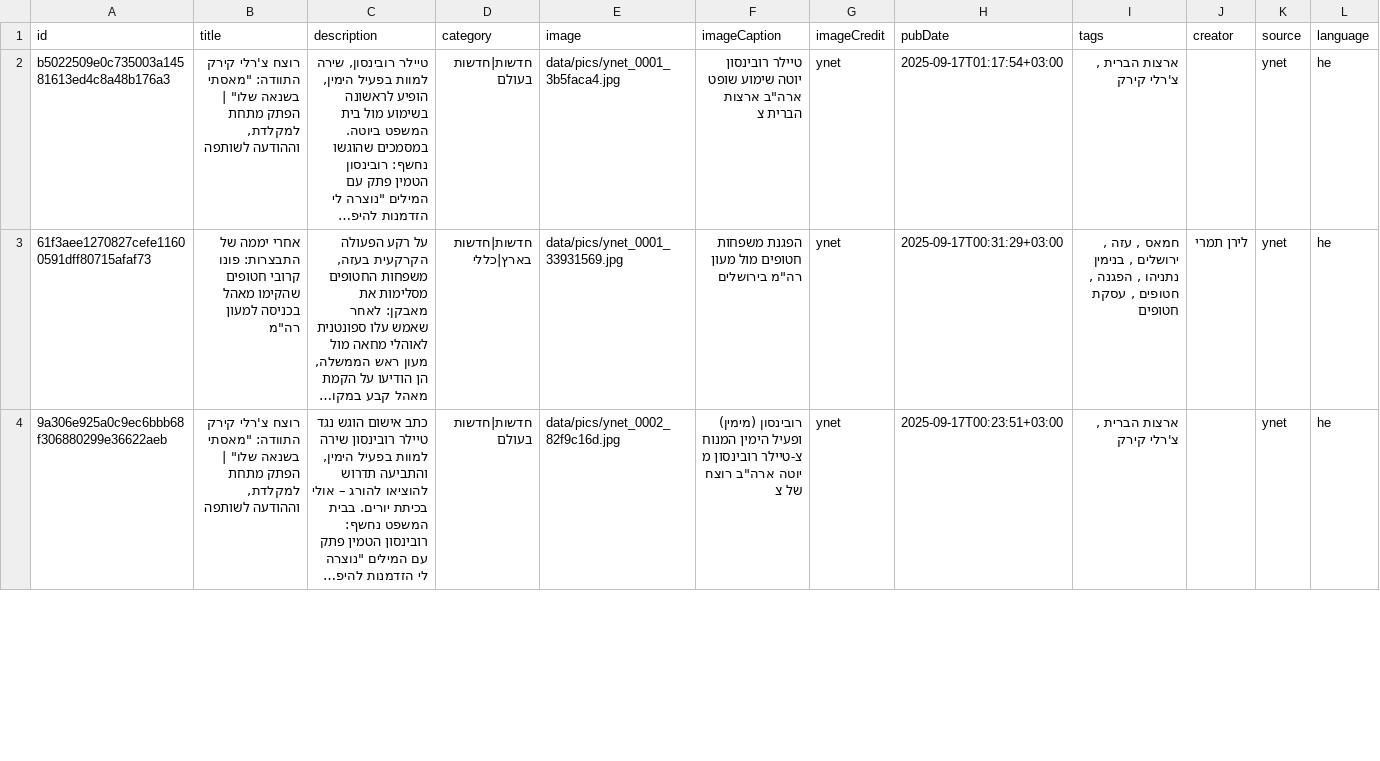
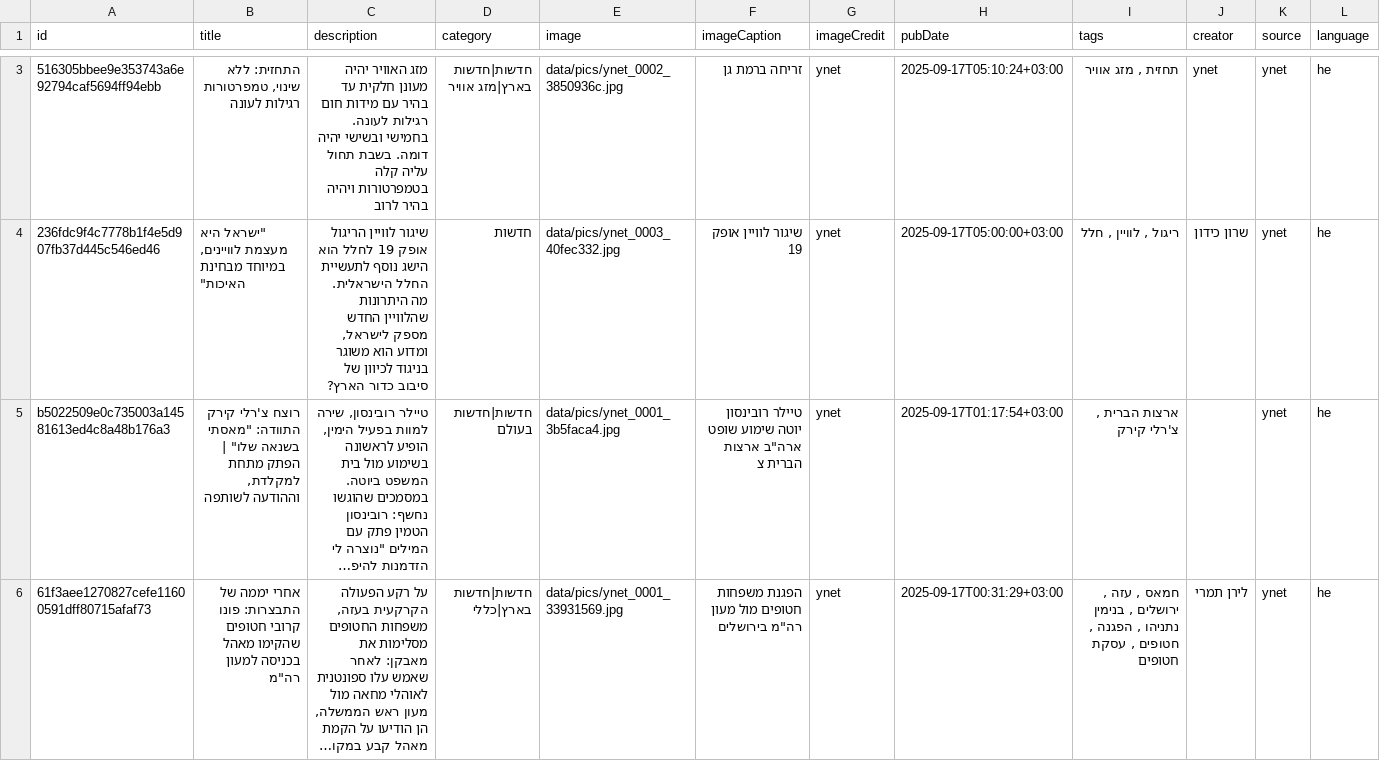
Before and after one commit to saareu/news-mvp, a CSV file: data/master/master_ynet.csv, drawn as a sheet; only a part is shown, gaps mark what is left out; the shorter side is filled out with more unchanged rows; long unchanged cells end in …; rows hold the shown columns only; the diff covers the shown part only; the diff names each change by its address in the sheet, - before the commit and + after, or states it on an @@ line.

```diff
--- a/data/master/master_ynet.csv
+++ b/data/master/master_ynet.csv
+row 3: 516305bbee9e353743a6e92794caf5694ff94ebb | התחזית: ללא שינוי, טמפרטורות רגילות לעונה | מזג האוויר יהיה מעונן חלקית עד בהיר עם מידות חום רגילות לעונה. בחמישי ובשישי יהיה דומה. בשבת תחול עליה קלה בטמפרטורות ויהיה בהיר לרוב | חדשות|חדשות בארץ|מזג אוויר | data/pics/ynet_0002_3850936c.jpg | זריחה ברמת גן | ynet | 2025-09-17T05:10:24+03:00 | תחזית , מזג אוויר | ynet | ynet | he
+row 4: 236fdc9f4c7778b1f4e5d907fb37d445c546ed46 | "ישראל היא מעצמת לוויינים, במיוחד מבחינת האיכות" | שיגור לוויין הריגול אופק 19 לחלל הוא הישג נוסף לתעשיית החלל הישראלית. מה היתרונות שהלוויין החדש מספק לישראל, ומדוע הוא משוגר בניגוד לכיוון של סיבוב כדור הארץ? | חדשות | data/pics/ynet_0003_40fec332.jpg | שיגור לוויין אופק 19 | ynet | 2025-09-17T05:00:00+03:00 | ריגול , לוויין , חלל | שרון כידון | ynet | he
```
Also changed, not shown: 1 added row elsewhere in this file, data/master/master_hayom.csv, 23 other files.
